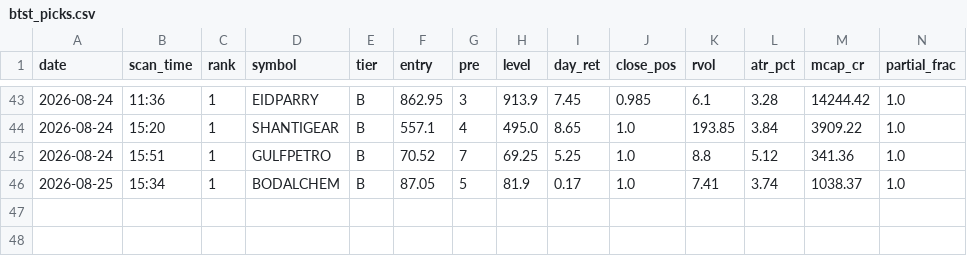
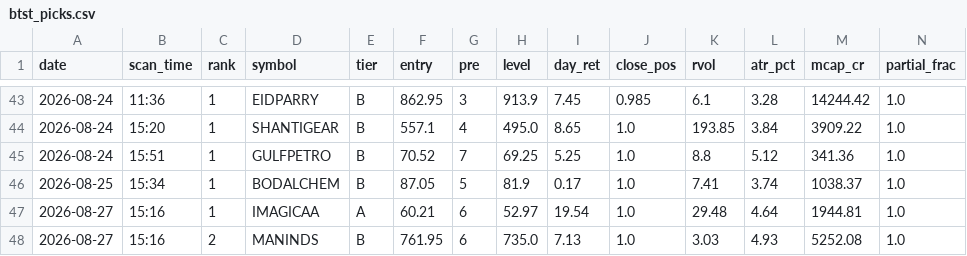
Before and after one commit to atikhalde/weekly, a CSV file: btst_picks.csv, drawn as a sheet; only a part is shown, gaps mark what is left out; rows hold the shown columns only; the diff names each change by its address in the sheet, - before the commit and + after, or states it on an @@ line.

```diff
--- a/btst_picks.csv
+++ b/btst_picks.csv
+row 47: 2026-08-27 | 15:16 | 1 | IMAGICAA | A | 60.21 | 6 | 52.97 | 19.54 | 1.0 | 29.48 | 4.64 | 1944.81 | 1.0
+row 48: 2026-08-27 | 15:16 | 2 | MANINDS | B | 761.95 | 6 | 735.0 | 7.13 | 1.0 | 3.03 | 4.93 | 5252.08 | 1.0
```
Also changed, not shown: anticipate_picks.csv, 1 other file.
